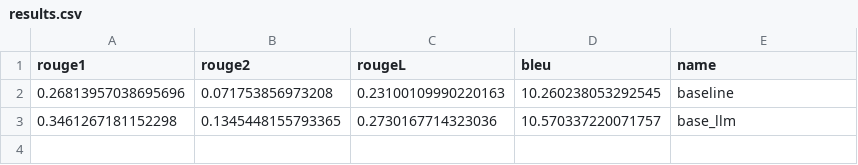
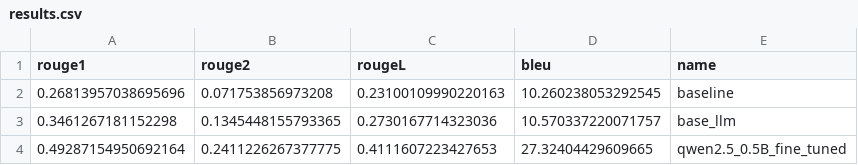
Before and after one commit to talanovpavel/dialog_sum, a CSV file: results/results.csv, drawn as a sheet; the diff names each change by its address in the sheet, - before the commit and + after, or states it on an @@ line.

Commit message:
results of pretrained model eval

```diff
--- a/results/results.csv
+++ b/results/results.csv
+row 4: 0.49287154950692164 | 0.2411226267377775 | 0.4111607223427653 | 27.32404429609665 | qwen2.5_0.5B_fine_tuned
```
Also changed, not shown: 1 other file.
